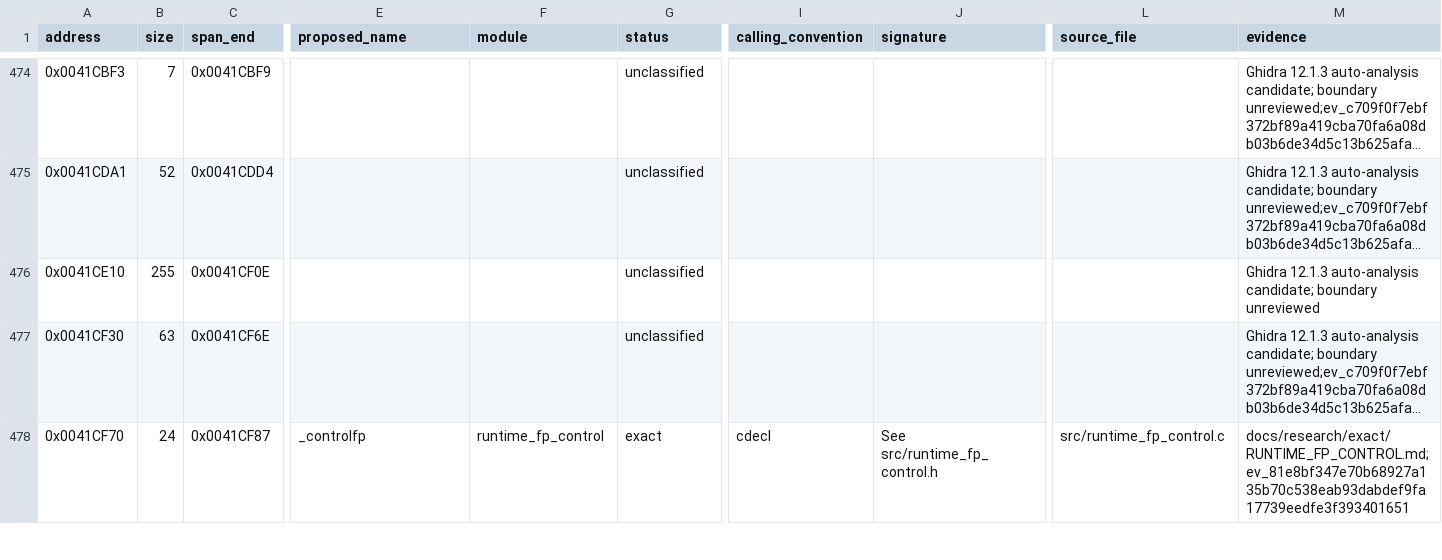
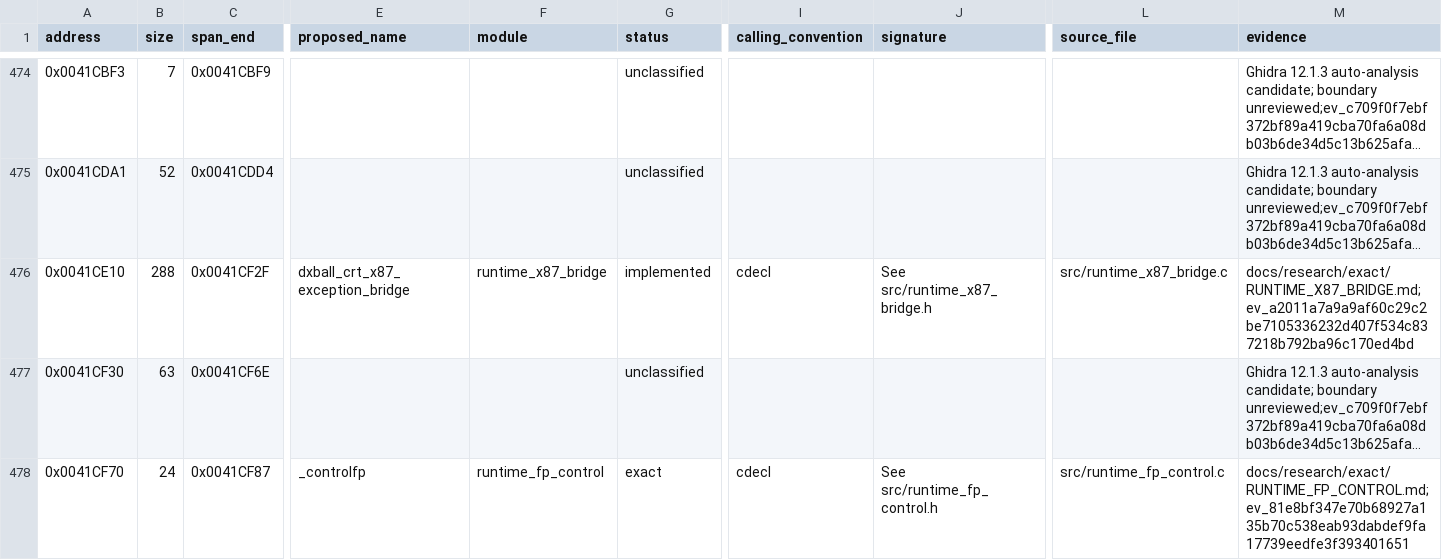
Before and after one commit to N0zoM1z0/dx-ball, a CSV file: config/functions.csv, drawn as a sheet; only a part is shown, gaps mark what is left out; long unchanged cells end in …; the diff covers the shown part only; the diff names each change by its address in the sheet, - before the commit and + after, or states it on an @@ line.

Commit message:
gpt-6.1-sol: restore full x87 exception bridge and switch extent
Recover the actual cdecl operation/math-exception/control-pointer ABI and complete288-byte87except.obj section:255 code plus33 omitted alignment/switch bytes. One closed REA run retains full pseudocode, assembly and288-byte read; all15 original relocations and eight switch entries are accounted for.

Three focused VC4/native/i686 source trials preserve raw16-bit control, IEEE88, type7 normalization, conditional second operand and genuine shared matherr/errno interfaces. DWORD transport improves292/288/234 to288/288/14; write-phase22 is rejected. Final inputs equal the retained14-difference producer, reused without recompiling. No new exact claim and no runtime tests or game builds.

Preserve all310 preceding exact and100 candidate products by unchanged input/object identities; source420, candidates101, inventory540, code68589/metadata136 and249 semantic rows. Keep unique trials and raw REA privately. Three frozen reports are SHA-verified into recoverable gzip carriers; cleanup.json records net allocated savings.

```diff
--- a/config/functions.csv
+++ b/config/functions.csv
-B476 (size): 255
+B476 (size): 288
-C476 (span_end): 0x0041CF0E
+C476 (span_end): 0x0041CF2F
-E476 (proposed_name): (empty)
+E476 (proposed_name): dxball_crt_x87_exception_bridge
-F476 (module): (empty)
+F476 (module): runtime_x87_bridge
-G476 (status): unclassified
+G476 (status): implemented
-I476 (calling_convention): (empty)
+I476 (calling_convention): cdecl
-J476 (signature): (empty)
+J476 (signature): See src/runtime_x87_bridge.h
-L476 (source_file): (empty)
+L476 (source_file): src/runtime_x87_bridge.c
-M476 (evidence): Ghidra 12.1.3 auto-analysis candidate; boundary unreviewed
+M476 (evidence): docs/research/exact/RUNTIME_X87_BRIDGE.md; ev_a2011a7a9a9af60c29c2be7105336232d407f534c837218b792ba96c170ed4bd
```
Also changed, not shown: 2 edited cells elsewhere in this file, config/function-origins.csv, config/implemented.csv, 10 other files.
